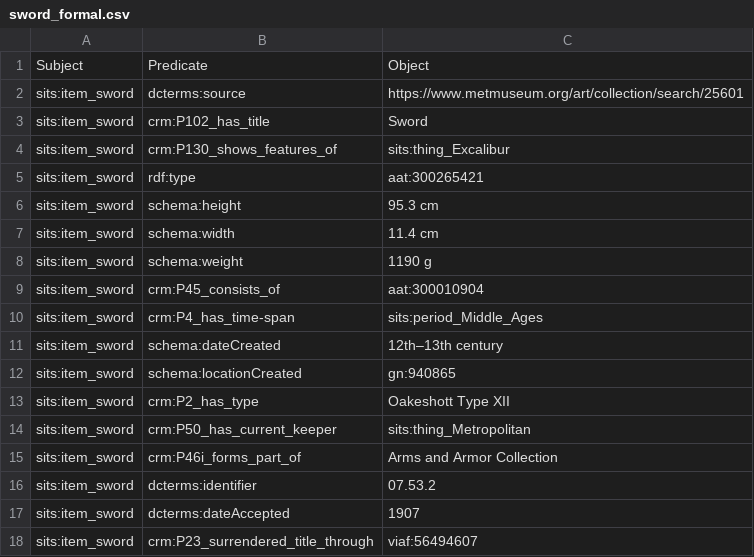
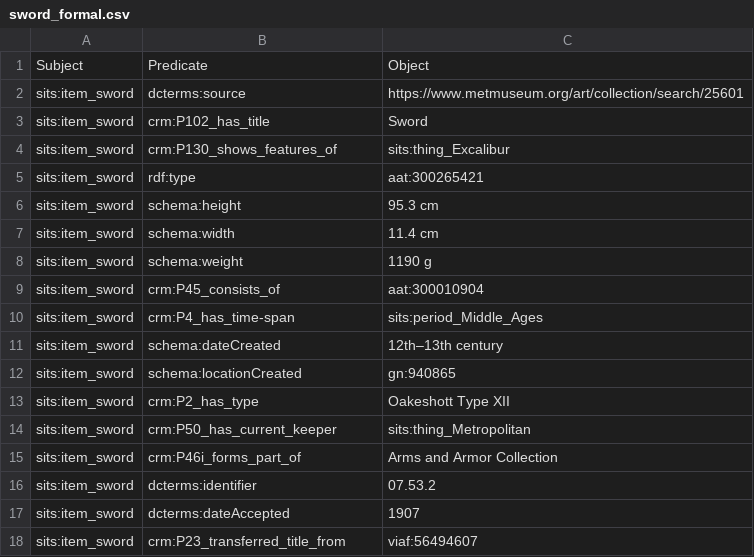
Before and after one commit to The-Sword-in-the-Stone-LOD/The-Sword-in-the-Stone-LOD, a CSV file: csv_files/formal_language/sword_formal.csv, drawn as a sheet.

Commit message:
Update sword_formal.csv

```diff
--- a/csv_files/formal_language/sword_formal.csv
+++ b/csv_files/formal_language/sword_formal.csv
@@ -17,2 +17,2 @@ sits:item_sword,dcterms:identifier,07.53.2
 sits:item_sword,dcterms:dateAccepted,1907
-sits:item_sword,crm:P23_surrendered_title_through,viaf:56494607
+sits:item_sword,crm:P23_transferred_title_from,viaf:56494607
```
